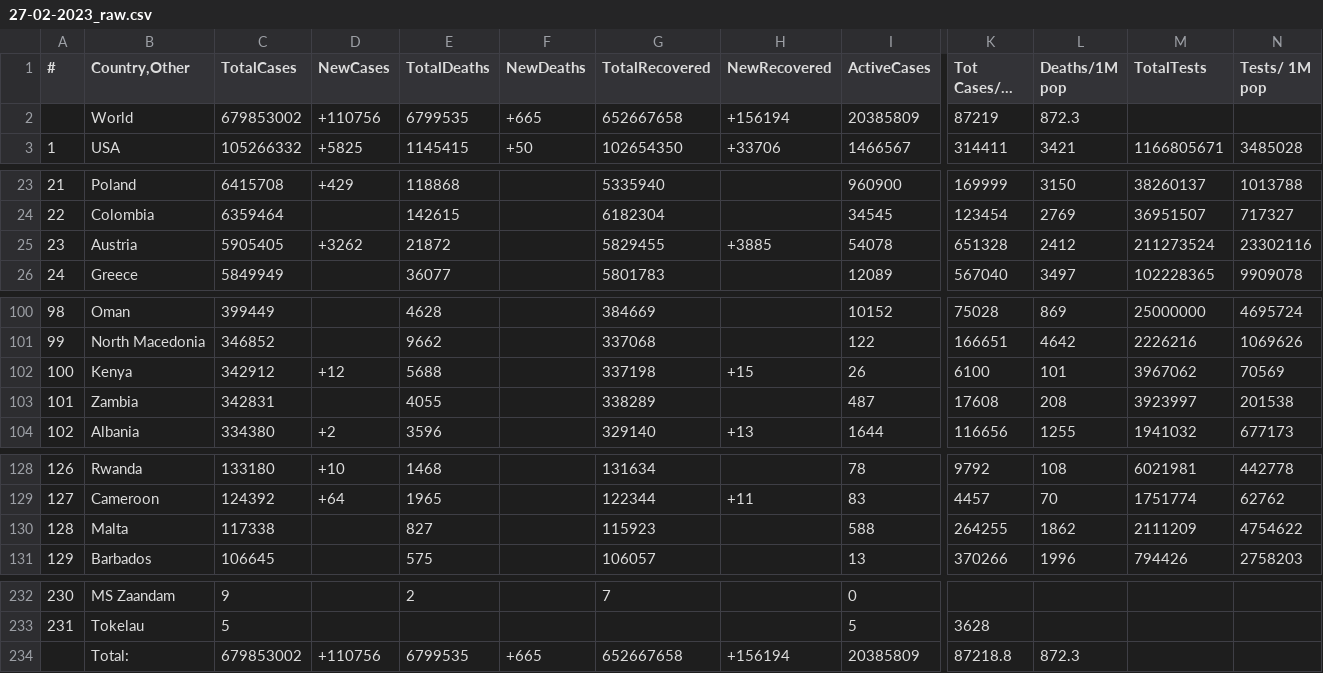
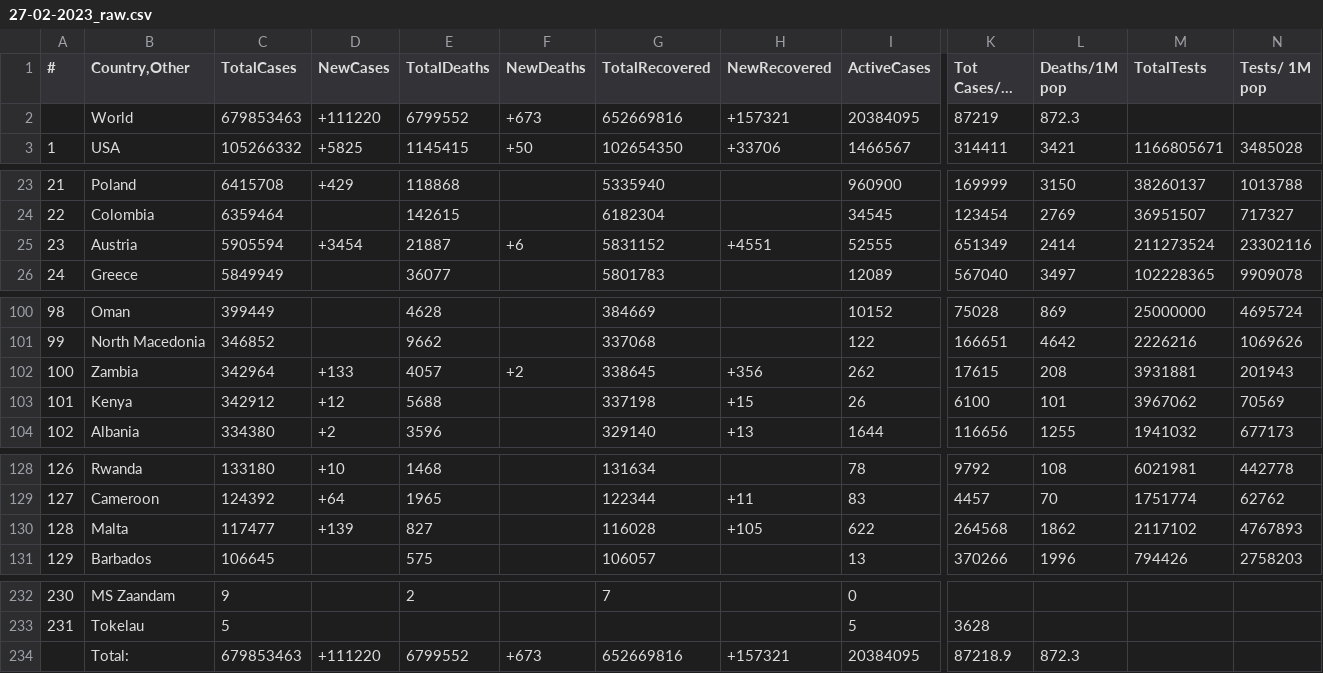
Before and after one commit to vntan/Covid-19-Analysis, a CSV file: raw_data/27-02-2023_raw.csv, drawn as a sheet; only a part is shown, gaps mark what is left out; long unchanged cells end in …; removed rows and columns are numbered as before the commit, all else as after; rows hold the shown columns only; the diff names each change by its address in the sheet, - before the commit and + after, or states it on an @@ line.

```diff
--- a/raw_data/27-02-2023_raw.csv
+++ b/raw_data/27-02-2023_raw.csv
-row 2:  | World | 679853002 | +110756 | 6799535 | +665 | 652667658 | +156194 | 20385809 | 87219 | 872.3
+row 2:  | World | 679853463 | +111220 | 6799552 | +673 | 652669816 | +157321 | 20384095 | 87219 | 872.3
-C25 (TotalCases): 5905405
+C25 (TotalCases): 5905594
-D25 (NewCases): +3262
+D25 (NewCases): +3454
-E25 (TotalDeaths): 21872
+E25 (TotalDeaths): 21887
-F25 (NewDeaths): (empty)
+F25 (NewDeaths): +6
-G25 (TotalRecovered): 5829455
+G25 (TotalRecovered): 5831152
-H25 (NewRecovered): +3885
+H25 (NewRecovered): +4551
-I25 (ActiveCases): 54078
+I25 (ActiveCases): 52555
-K25 (Tot Cases/1M pop): 651328
+K25 (Tot Cases/1M pop): 651349
-L25 (Deaths/1M pop): 2412
+L25 (Deaths/1M pop): 2414
+row 102: 100 | Zambia | 342964 | +133 | 4057 | +2 | 338645 | +356 | 262 | 17615 | 208 | 3931881 | 201943
-A103 (#): 100
+A103 (#): 101
-row 103: 101 | Zambia | 342831 |  | 4055 |  | 338289 |  | 487 | 17608 | 208 | 3923997 | 201538
-C130 (TotalCases): 117338
+C130 (TotalCases): 117477
-D130 (NewCases): (empty)
+D130 (NewCases): +139
-G130 (TotalRecovered): 115923
+G130 (TotalRecovered): 116028
-H130 (NewRecovered): (empty)
+H130 (NewRecovered): +105
-I130 (ActiveCases): 588
+I130 (ActiveCases): 622
-K130 (Tot Cases/1M pop): 264255
+K130 (Tot Cases/1M pop): 264568
-M130 (TotalTests): 2111209
+M130 (TotalTests): 2117102
-N130 (Tests/ 1M pop): 4754622
+N130 (Tests/ 1M pop): 4767893
-row 234:  | Total: | 679853002 | +110756 | 6799535 | +665 | 652667658 | +156194 | 20385809 | 87218.8 | 872.3
+row 234:  | Total: | 679853463 | +111220 | 6799552 | +673 | 652669816 | +157321 | 20384095 | 87218.9 | 872.3
```
Also changed, not shown: data/26-02-2023.csv, data/28-02-2023.csv, 3 other files.
